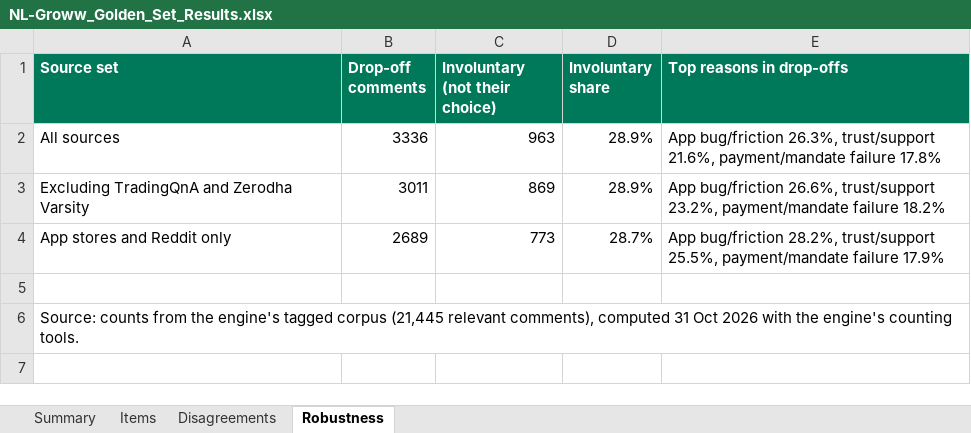
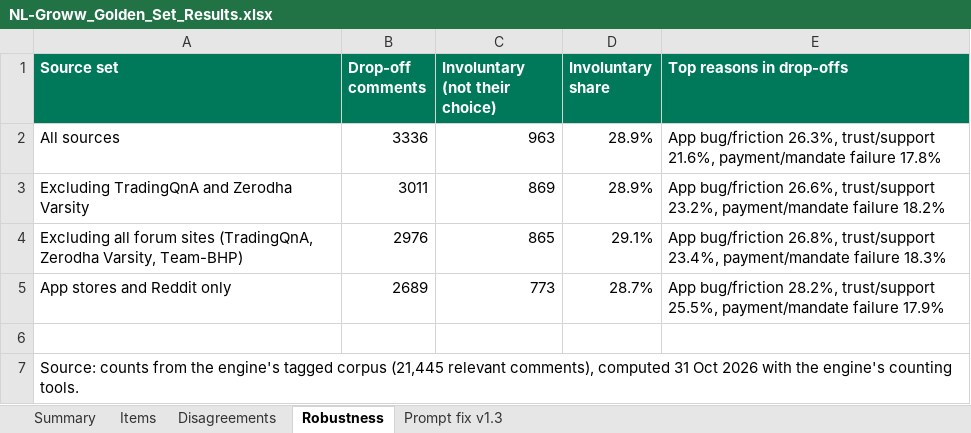
Before and after one commit to abhinavsaxena247-prog/groww-sip-discovery-engine, an Excel workbook: data/NL-Groww_Golden_Set_Results.xlsx, sheet Robustness, drawn as a sheet; values as stored, in another font and other column widths than the file's, no borders; the diff names each change by its address in the sheet, - before the commit and + after, or states it on an @@ line.

```diff
--- a/data/NL-Groww_Golden_Set_Results.xlsx (sheet Robustness)
+++ b/data/NL-Groww_Golden_Set_Results.xlsx (sheet Robustness)
+sheet tab: Prompt fix v1.3
+row 4: Excluding all forum sites (TradingQnA, Zerodha Varsity, Team-BHP) | 2976 | 865 | 29.1% | App bug/friction 26.8%, trust/support 23.4%, payment/mandate failure 18.3%
```
Also changed, not shown: 8 other files.
